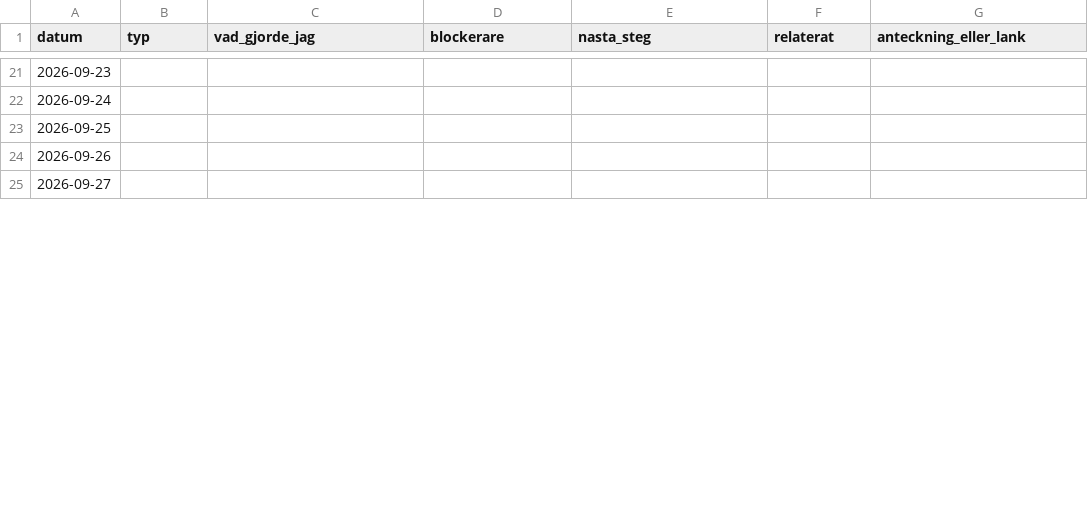
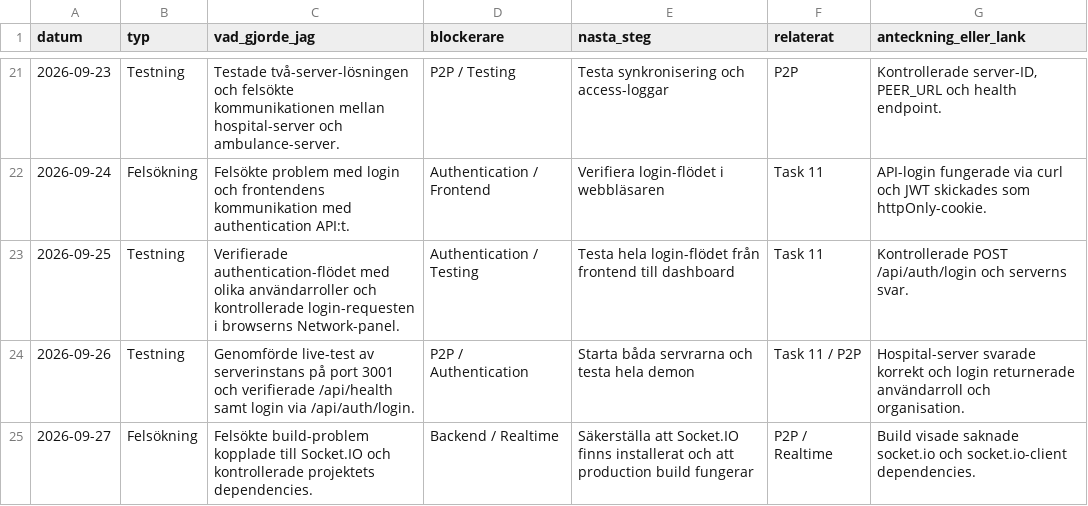
Before and after one commit to matdevstamp/inl-3-awesome-journal, a CSV file: docs/logbooks/loggbok-Kassim10.csv, drawn as a sheet; only a part is shown, gaps mark what is left out; the diff covers the shown part only.

```diff
--- a/docs/logbooks/loggbok-Kassim10.csv
+++ b/docs/logbooks/loggbok-Kassim10.csv
@@ -21,5 +21,5 @@ datum,typ,vad_gjorde_jag,blockerare,nasta_steg,relaterat,anteckning_eller_lank
-2026-09-23,,,,,,
-2026-09-24,,,,,,
-2026-09-25,,,,,,
-2026-09-26,,,,,,
-2026-09-27,,,,,,
+2026-09-23,Testning,"Testade två-server-lösningen och felsökte kommunikationen mellan hospital-server och ambulance-server.","P2P / Testing","Testa synkronisering och access-loggar","P2P","Kontrollerade server-ID, PEER_URL och health endpoint."
+2026-09-24,Felsökning,"Felsökte problem med login och frontendens kommunikation med authentication API:t.","Authentication / Frontend","Verifiera login-flödet i webbläsaren","Task 11","API-login fungerade via curl och JWT skickades som httpOnly-cookie."
+2026-09-25,Testning,"Verifierade authentication-flödet med olika användarroller och kontrollerade login-requesten i browserns Network-panel.","Authentication / Testing","Testa hela login-flödet från frontend till dashboard","Task 11","Kontrollerade POST /api/auth/login och serverns svar."
+2026-09-26,Testning,"Genomförde live-test av serverinstans på port 3001 och verifierade /api/health samt login via /api/auth/login.","P2P / Authentication","Starta båda servrarna och testa hela demon","Task 11 / P2P","Hospital-server svarade korrekt och login returnerade användarroll och organisation."
+2026-09-27,Felsökning,"Felsökte build-problem kopplade till Socket.IO och kontrollerade projektets dependencies.","Backend / Realtime","Säkerställa att Socket.IO finns installerat och att production build fungerar","P2P / Realtime","Build visade saknade socket.io och socket.io-client dependencies."
```
Also changed, not shown: 54 edited cells elsewhere in this file.
